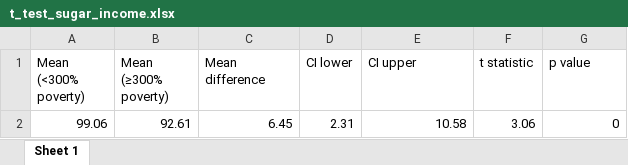
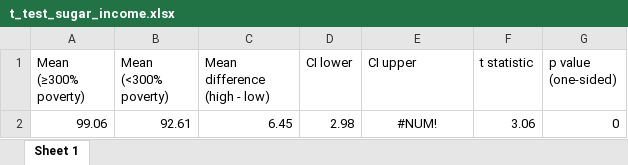
Before and after one commit to AnshuReddyAshanna/DataScienceProject, an Excel workbook: output/t_test_sugar_income.xlsx, sheet Sheet 1, drawn as a sheet; values as stored, in another font and other column widths than the file's, no borders; the diff names each change by its address in the sheet, - before the commit and + after, or states it on an @@ line.

```diff
--- a/output/t_test_sugar_income.xlsx (sheet Sheet 1)
+++ b/output/t_test_sugar_income.xlsx (sheet Sheet 1)
-A1: Mean (<300% poverty)
+A1: Mean (≥300% poverty)
-B1: Mean (≥300% poverty)
+B1: Mean (<300% poverty)
-C1: Mean difference
+C1: Mean difference (high - low)
-G1: p value
+G1: p value (one-sided)
-D2 (CI lower): 2.31
+D2 (CI lower): 2.98
-E2 (CI upper): 10.58
+E2 (CI upper): #NUM!
-E2 alignment: right
+E2 alignment: center
```
Also changed, not shown: output/t_test_prot_gender.xlsx, 4 other files.
